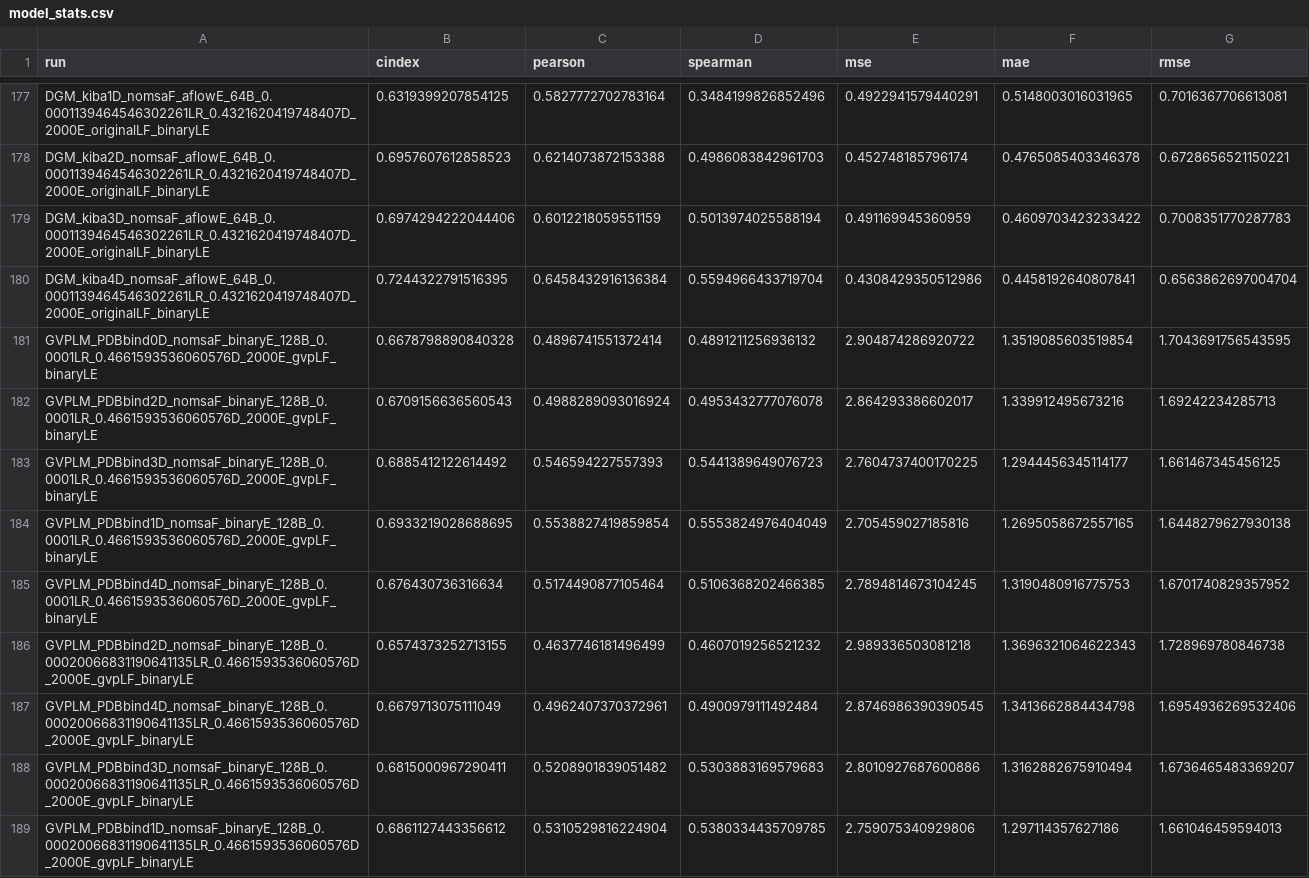
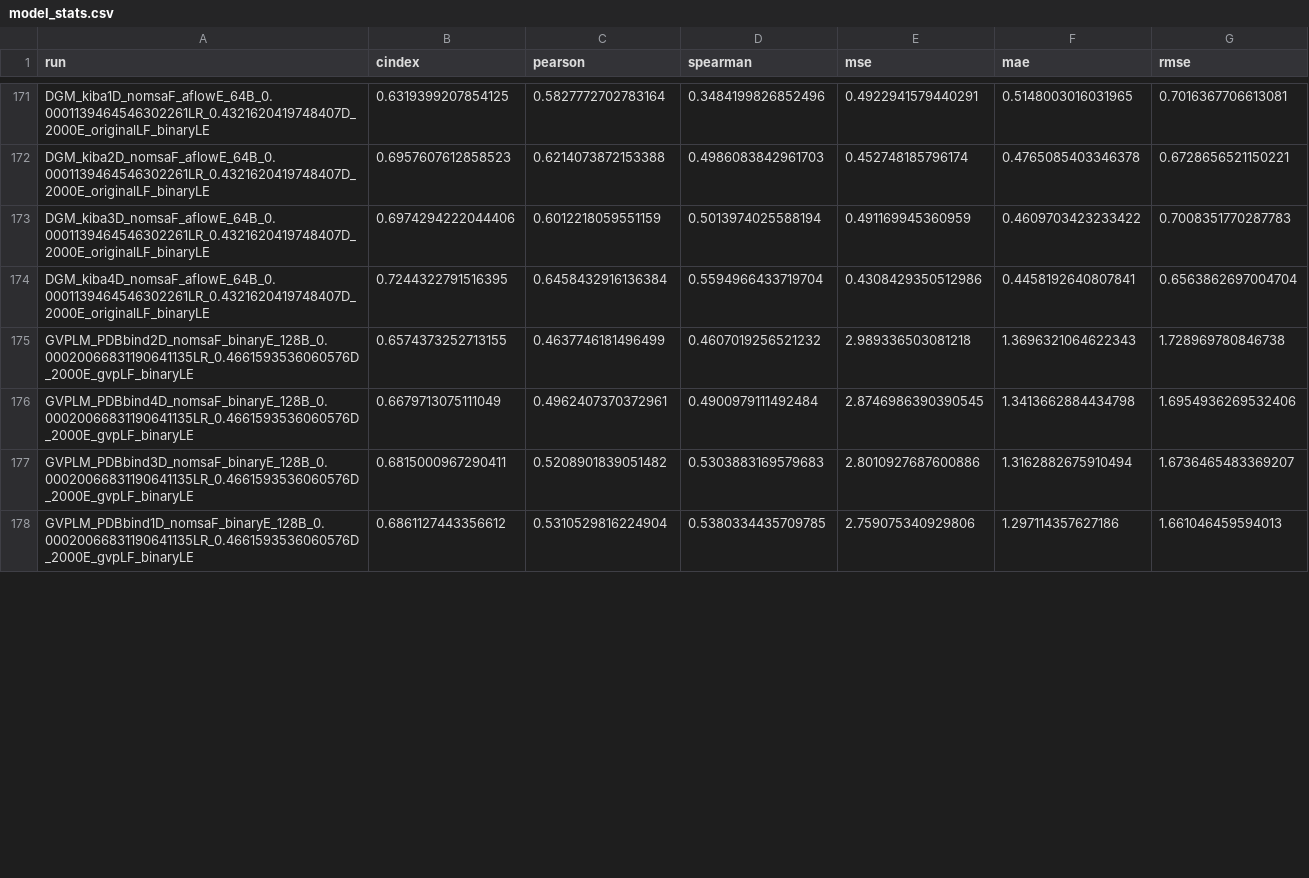
Before and after one commit to jyaacoub/MutDTA, a CSV file: results/model_media/model_stats.csv, drawn as a sheet; only a part is shown, gaps mark what is left out; removed rows and columns are numbered as before the commit, all else as after; the diff covers the shown part only; the diff names each change by its address in the sheet, - before the commit and + after, or states it on an @@ line.

Commit message:
fix(model_stats): removed old PDBbind_GVPL model results since they are not most updated and could be unreliable

```diff
--- a/results/model_media/model_stats.csv
+++ b/results/model_media/model_stats.csv
-row 181: GVPLM_PDBbind0D_nomsaF_binaryE_128B_0.0001LR_0.4661593536060576D_2000E_gvpLF_binaryLE | 0.6678798890840328 | 0.4896741551372414 | 0.4891211256936132 | 2.904874286920722 | 1.3519085603519854 | 1.7043691756543595
-row 182: GVPLM_PDBbind2D_nomsaF_binaryE_128B_0.0001LR_0.4661593536060576D_2000E_gvpLF_binaryLE | 0.6709156636560543 | 0.4988289093016924 | 0.4953432777076078 | 2.864293386602017 | 1.339912495673216 | 1.69242234285713
-row 183: GVPLM_PDBbind3D_nomsaF_binaryE_128B_0.0001LR_0.4661593536060576D_2000E_gvpLF_binaryLE | 0.6885412122614492 | 0.546594227557393 | 0.5441389649076723 | 2.7604737400170225 | 1.2944456345114177 | 1.661467345456125
-row 184: GVPLM_PDBbind1D_nomsaF_binaryE_128B_0.0001LR_0.4661593536060576D_2000E_gvpLF_binaryLE | 0.6933219028688695 | 0.5538827419859854 | 0.5553824976404049 | 2.705459027185816 | 1.2695058672557165 | 1.6448279627930138
-row 185: GVPLM_PDBbind4D_nomsaF_binaryE_128B_0.0001LR_0.4661593536060576D_2000E_gvpLF_binaryLE | 0.676430736316634 | 0.5174490877105464 | 0.5106368202466385 | 2.7894814673104245 | 1.3190480916775753 | 1.6701740829357952
```
Also changed, not shown: 6 removed rows and 1 moved row elsewhere in this file, results/model_media/model_stats_val.csv.
